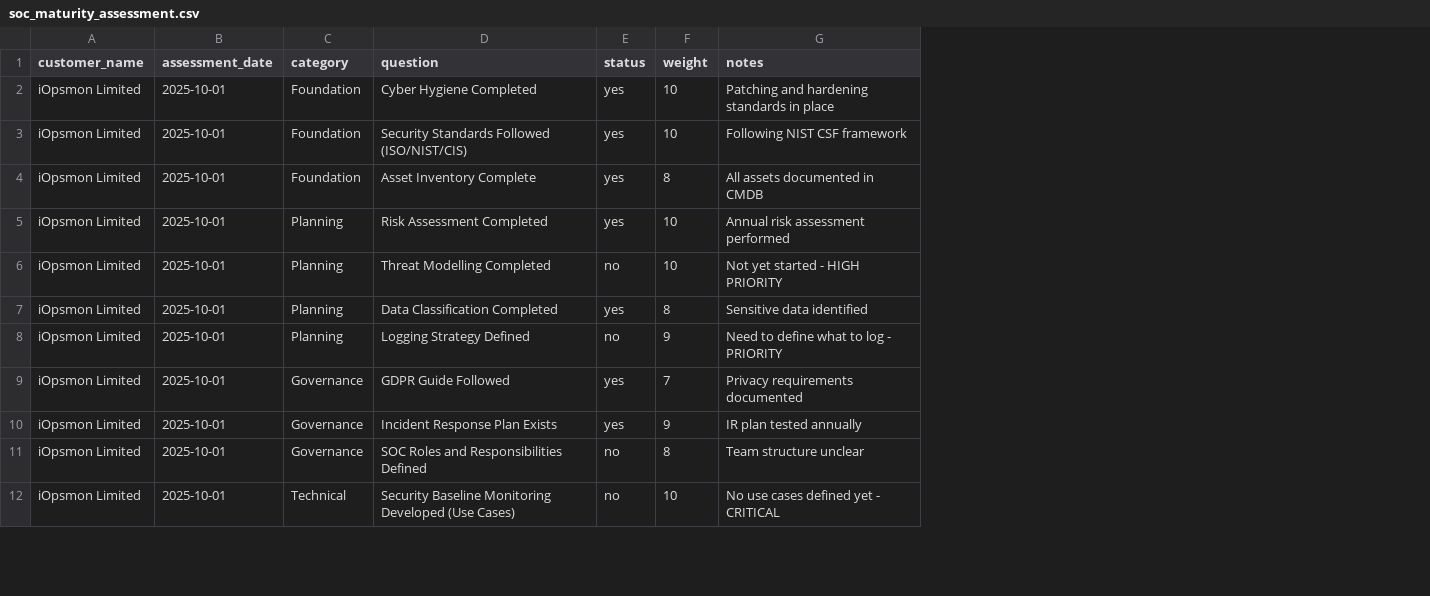
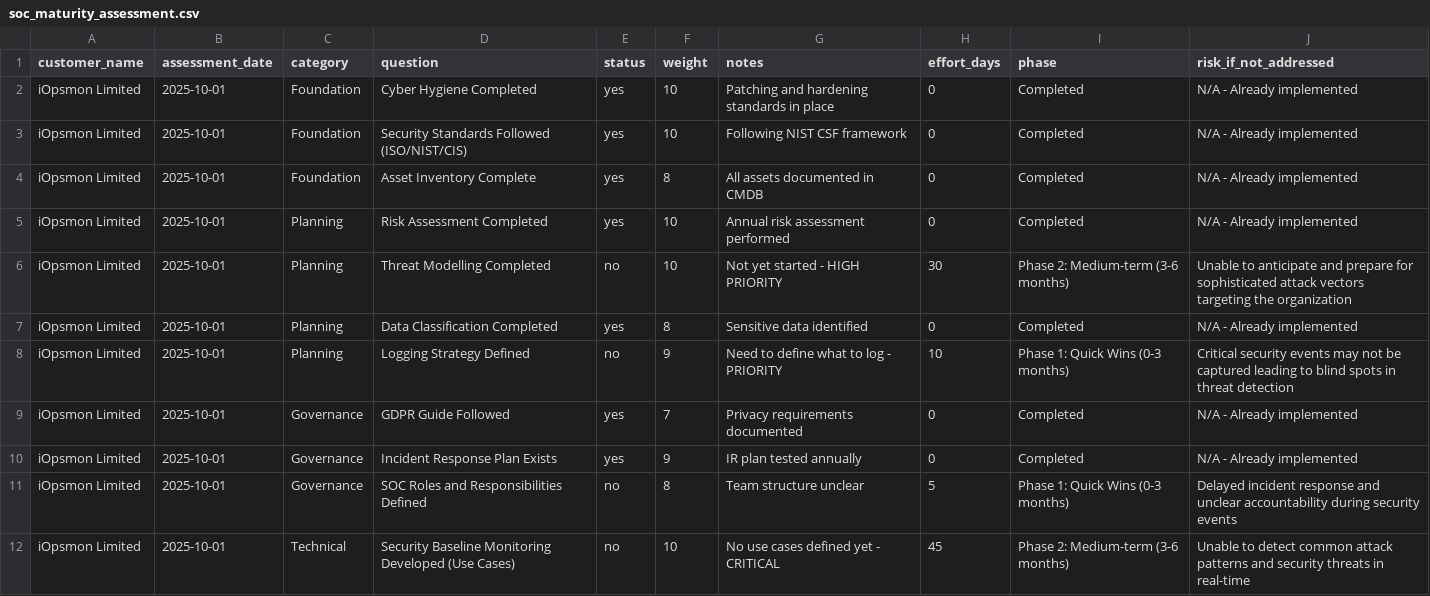
Before and after one commit to iopsmon/splunk_cyber_secmon, a CSV file: DC_cyber_secmon/lookups/soc_maturity_assessment.csv, drawn as a sheet; only a part is shown; the diff names each change by its address in the sheet, - before the commit and + after, or states it on an @@ line.

Commit message:
Various Updates, lookups, dashboards, UC's

```diff
--- a/DC_cyber_secmon/lookups/soc_maturity_assessment.csv
+++ b/DC_cyber_secmon/lookups/soc_maturity_assessment.csv
+column H (effort_days), rows 2-12: 0 | 0 | 0 | 0 | 30 | 0 | 10 | 0 | 0 | 5 | 45
+column I (phase), rows 2-12: Completed | Completed | Completed | Completed | Phase 2: Medium-term (3-6 months) | Completed | Phase 1: Quick Wins (0-3 months) | Completed | Completed | Phase 1: Quick Wins (0-3 months) | Phase 2: Medium-term (3-6 months)
+column J (risk_if_not_addressed), rows 2-12: N/A - Already implemented | N/A - Already implemented | N/A - Already implemented | N/A - Already implemented | Unable to anticipate and prepare for sophisticated attack vectors targeting the organization | N/A - Already implemented | Critical security events may not be captured leading to blind spots in threat detection | N/A - Already implemented | N/A - Already implemented | Delayed incident response and unclear accountability during security events | Unable to detect common attack patterns and security threats in real-time
```
Also changed, not shown: DC_cyber_secmon/lookups/post_alert_actions.csv, DC_cyber_secmon/lookups/security_alerts_summary.csv, 19 other files.
